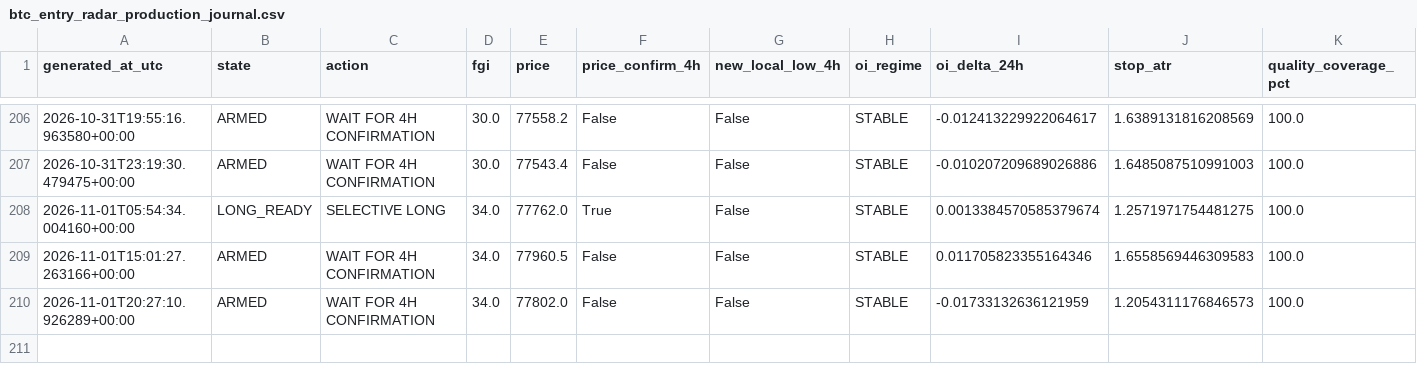
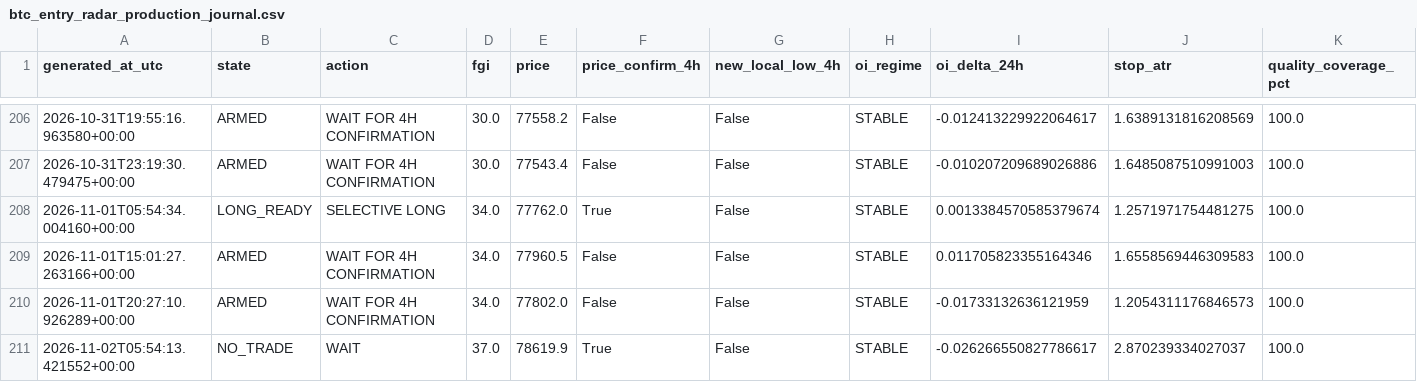
Before and after one commit to YaDragon44/moex-crash-radar, a CSV file: evidence/btc_entry_radar_production_journal.csv, drawn as a sheet; only a part is shown, gaps mark what is left out; rows hold the shown columns only; the diff names each change by its address in the sheet, - before the commit and + after, or states it on an @@ line.

```diff
--- a/evidence/btc_entry_radar_production_journal.csv
+++ b/evidence/btc_entry_radar_production_journal.csv
+row 211: 2026-11-02T05:54:13.421552+00:00 | NO_TRADE | WAIT | 37.0 | 78619.9 | True | False | STABLE | -0.026266550827786617 | 2.870239334027037 | 100.0
```
Also changed, not shown: 3 other files.
